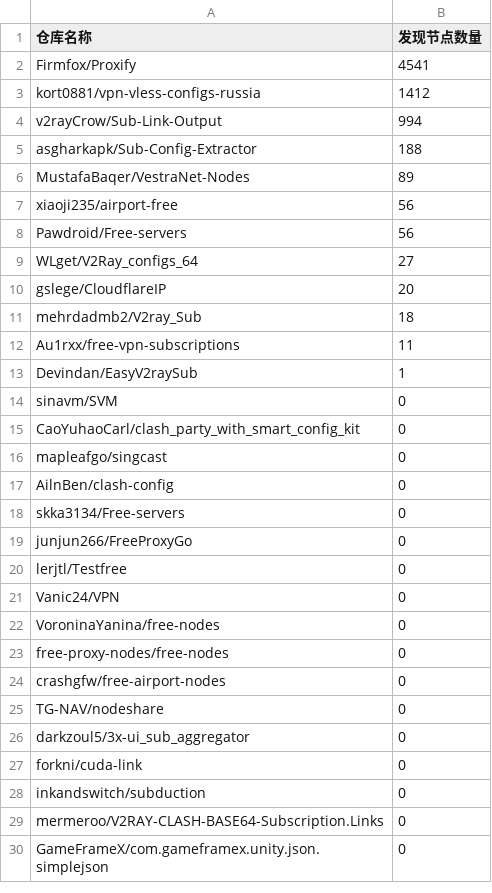
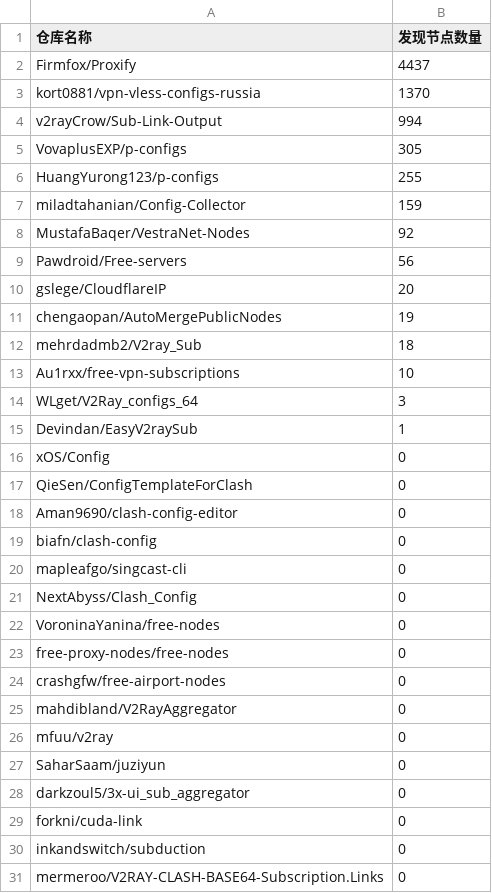
Before and after one commit to qjlxg/off, a CSV file: results/stats.csv, drawn as a sheet; only a part is shown; the shorter side is filled out with more unchanged rows.

```diff
--- a/results/stats.csv
+++ b/results/stats.csv
@@ -1,22 +1,22 @@
 仓库名称,发现节点数量
-Firmfox/Proxify,4541
-kort0881/vpn-vless-configs-russia,1412
+Firmfox/Proxify,4437
+kort0881/vpn-vless-configs-russia,1370
 v2rayCrow/Sub-Link-Output,994
-asgharkapk/Sub-Config-Extractor,188
-MustafaBaqer/VestraNet-Nodes,89
-xiaoji235/airport-free,56
+VovaplusEXP/p-configs,305
+HuangYurong123/p-configs,255
+miladtahanian/Config-Collector,159
+MustafaBaqer/VestraNet-Nodes,92
 Pawdroid/Free-servers,56
-WLget/V2Ray_configs_64,27
 gslege/CloudflareIP,20
+chengaopan/AutoMergePublicNodes,19
 mehrdadmb2/V2ray_Sub,18
-Au1rxx/free-vpn-subscriptions,11
+Au1rxx/free-vpn-subscriptions,10
+WLget/V2Ray_configs_64,3
 Devindan/EasyV2raySub,1
-sinavm/SVM,0
-CaoYuhaoCarl/clash_party_with_smart_config_kit,0
-mapleafgo/singcast,0
-AilnBen/clash-config,0
-skka3134/Free-servers,0
-junjun266/FreeProxyGo,0
-lerjtl/Testfree,0
-Vanic24/VPN,0
+xOS/Config,0
+QieSen/ConfigTemplateForClash,0
+Aman9690/clash-config-editor,0
+biafn/clash-config,0
+mapleafgo/singcast-cli,0
+NextAbyss/Clash_Config,0
 VoroninaYanina/free-nodes,0
@@ -24,3 +24,5 @@ free-proxy-nodes/free-nodes,0
 crashgfw/free-airport-nodes,0
-TG-NAV/nodeshare,0
+mahdibland/V2RayAggregator,0
+mfuu/v2ray,0
+SaharSaam/juziyun,0
 darkzoul5/3x-ui_sub_aggregator,0
```
Also changed, not shown: 1 other file.
